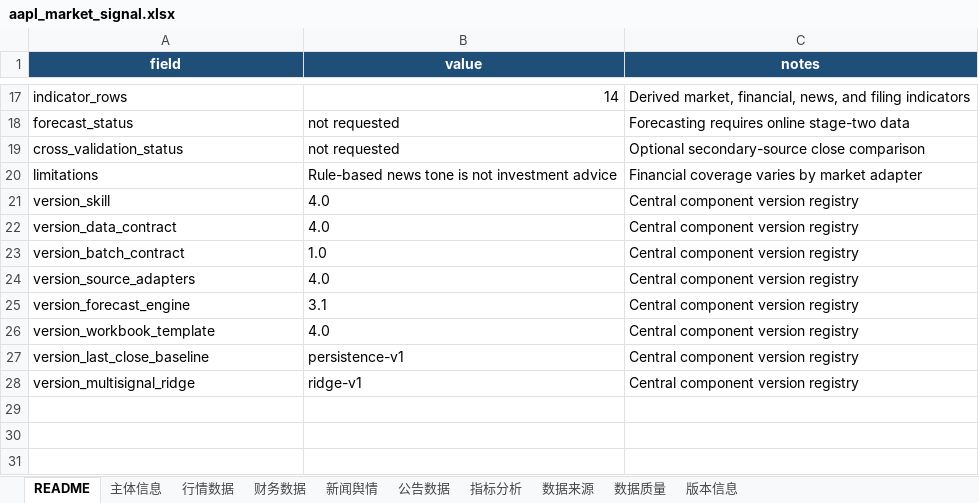
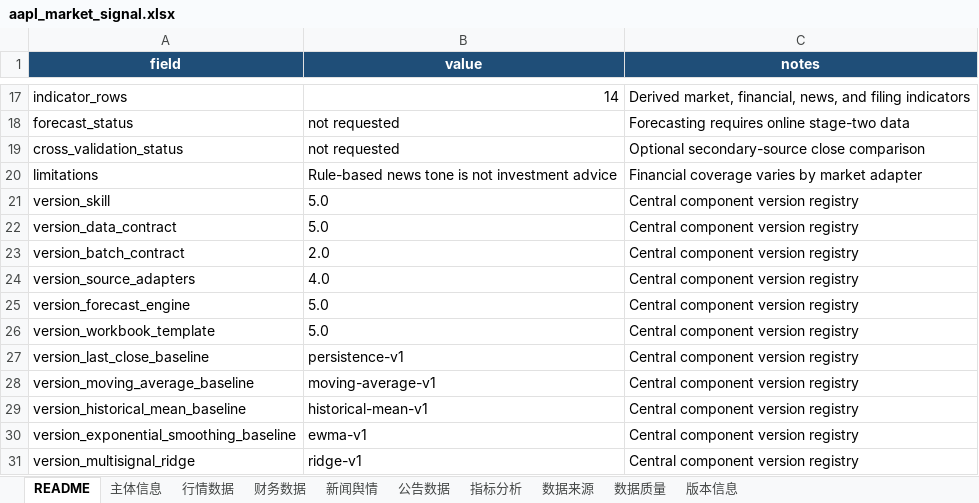
Before and after one commit to YWatering/MarketSignal-Intelligence, an Excel workbook: outputs/aapl_market_signal.xlsx, sheet README, drawn as a sheet; only a part is shown, gaps mark what is left out; values as stored, in another font and other column widths than the file's, no borders; the diff names each change by its address in the sheet, - before the commit and + after, or states it on an @@ line.

```diff
--- a/outputs/aapl_market_signal.xlsx (sheet README)
+++ b/outputs/aapl_market_signal.xlsx (sheet README)
-B21:B22 (value): 4.0
+B21:B22 (value): 5.0
-B23 (value): 1.0
+B23 (value): 2.0
-B25 (value): 3.1
+B25 (value): 5.0
-B26 (value): 4.0
+B26 (value): 5.0
+row 28: version_moving_average_baseline | moving-average-v1 | Central component version registry
+row 29: version_historical_mean_baseline | historical-mean-v1 | Central component version registry
+row 30: version_exponential_smoothing_baseline | ewma-v1 | Central component version registry
```
Also changed, not shown: sheet 版本信息, outputs/china_liquor/000858_SZ.xlsx, outputs/china_liquor/600519_SH.xlsx, 18 other files.
